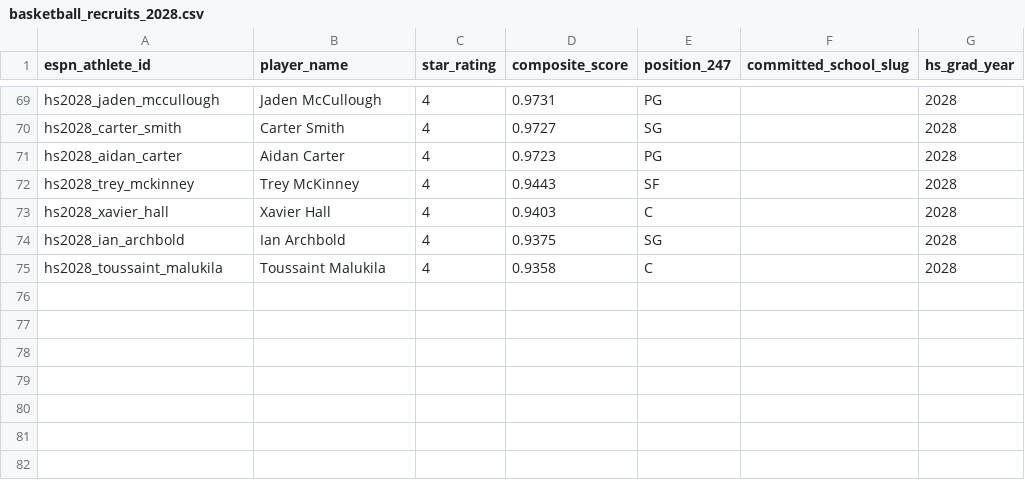
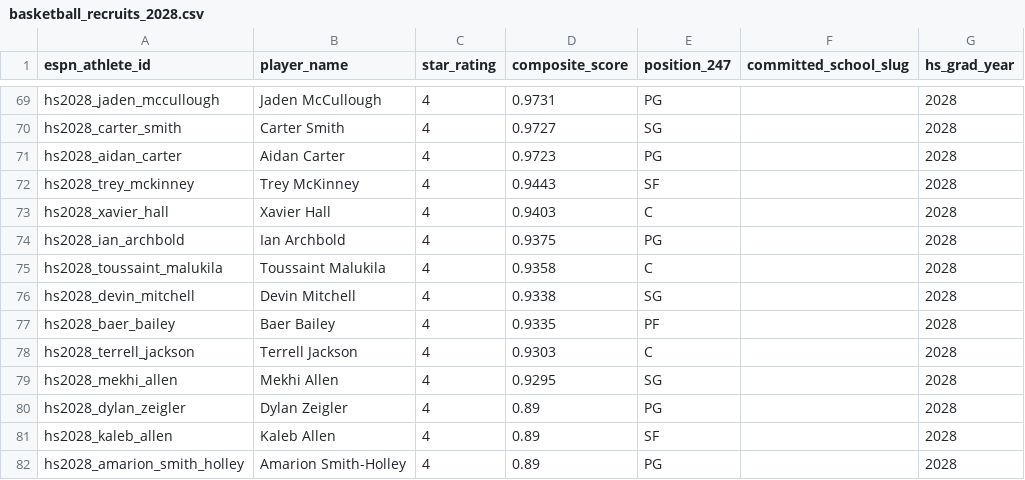
Before and after one commit to lowmanjr/collegefrontoffice, a CSV file: python_engine/data/basketball_recruits_2028.csv, drawn as a sheet; only a part is shown, gaps mark what is left out.

```diff
--- a/python_engine/data/basketball_recruits_2028.csv
+++ b/python_engine/data/basketball_recruits_2028.csv
@@ -73,3 +73,10 @@ hs2028_trey_mckinney,Trey McKinney,4,0.9443,SF,,2028
 hs2028_xavier_hall,Xavier Hall,4,0.9403,C,,2028
-hs2028_ian_archbold,Ian Archbold,4,0.9375,SG,,2028
+hs2028_ian_archbold,Ian Archbold,4,0.9375,PG,,2028
 hs2028_toussaint_malukila,Toussaint Malukila,4,0.9358,C,,2028
+hs2028_devin_mitchell,Devin Mitchell,4,0.9338,SG,,2028
+hs2028_baer_bailey,Baer Bailey,4,0.9335,PF,,2028
+hs2028_terrell_jackson,Terrell Jackson,4,0.9303,C,,2028
+hs2028_mekhi_allen,Mekhi Allen,4,0.9295,SG,,2028
+hs2028_dylan_zeigler,Dylan Zeigler,4,0.89,PG,,2028
+hs2028_kaleb_allen,Kaleb Allen,4,0.89,SF,,2028
+hs2028_amarion_smith_holley,Amarion Smith-Holley,4,0.89,PG,,2028
```
Also changed, not shown: python_engine/data/basketball_recruits_2027.csv, 3 other files.
